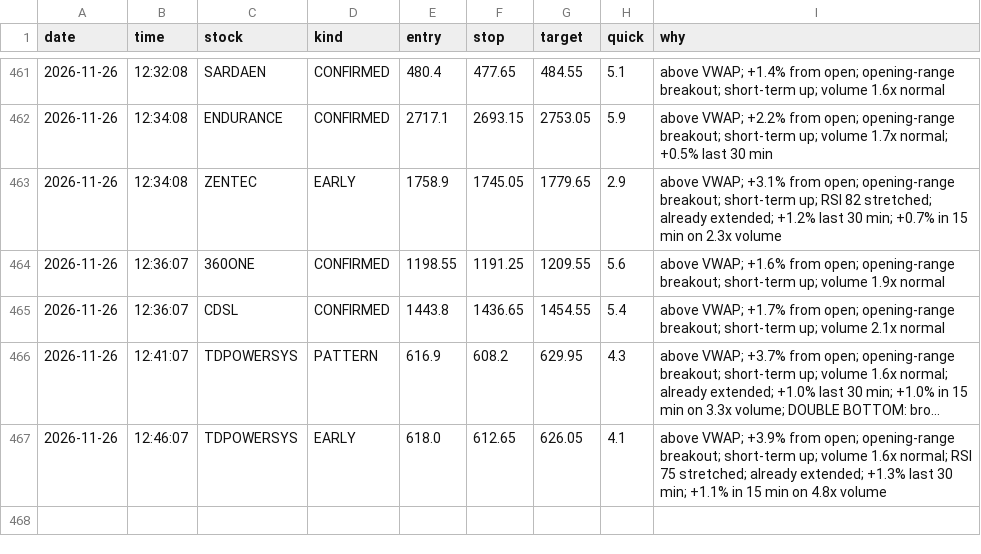
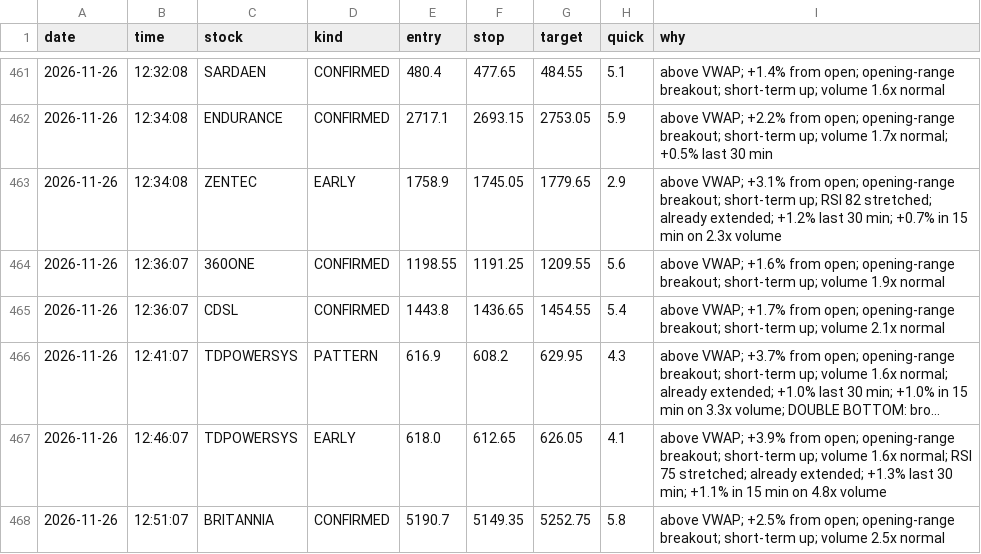
Before and after one commit to Basha17/mystock, a CSV file: alert_log.csv, drawn as a sheet; only a part is shown, gaps mark what is left out; long unchanged cells end in ….

Commit message:
Update alert log

```diff
--- a/alert_log.csv
+++ b/alert_log.csv
@@ -467 +467,2 @@ date,time,stock,kind,entry,stop,target,quick,why
 2026-11-26,12:46:07,TDPOWERSYS,EARLY,618.0,612.65,626.05,4.1,above VWAP; +3.9% from open; opening-range breakout; short-term up; volume 1.6x normal; RSI 75 stretched; already extended; +1.3% last 30 min; +1.1% in 15 min on 4.8x volume
+2026-11-26,12:51:07,BRITANNIA,CONFIRMED,5190.7,5149.35,5252.75,5.8,above VWAP; +2.5% from open; opening-range breakout; short-term up; volume 2.5x normal
```
